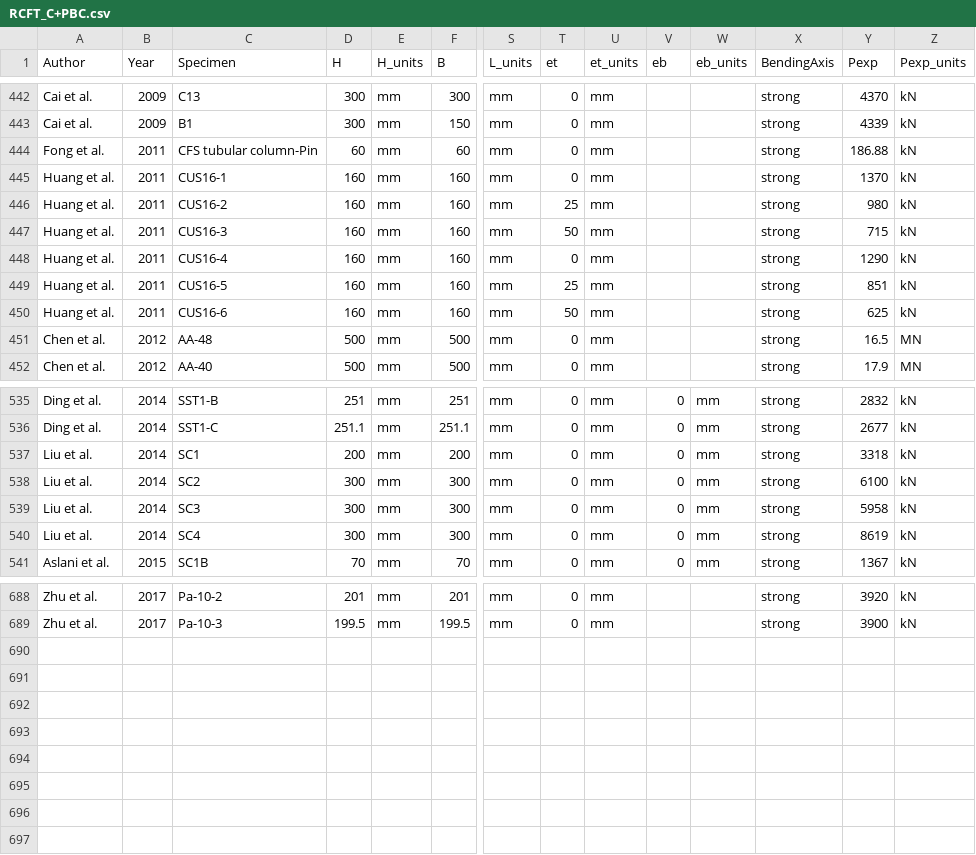
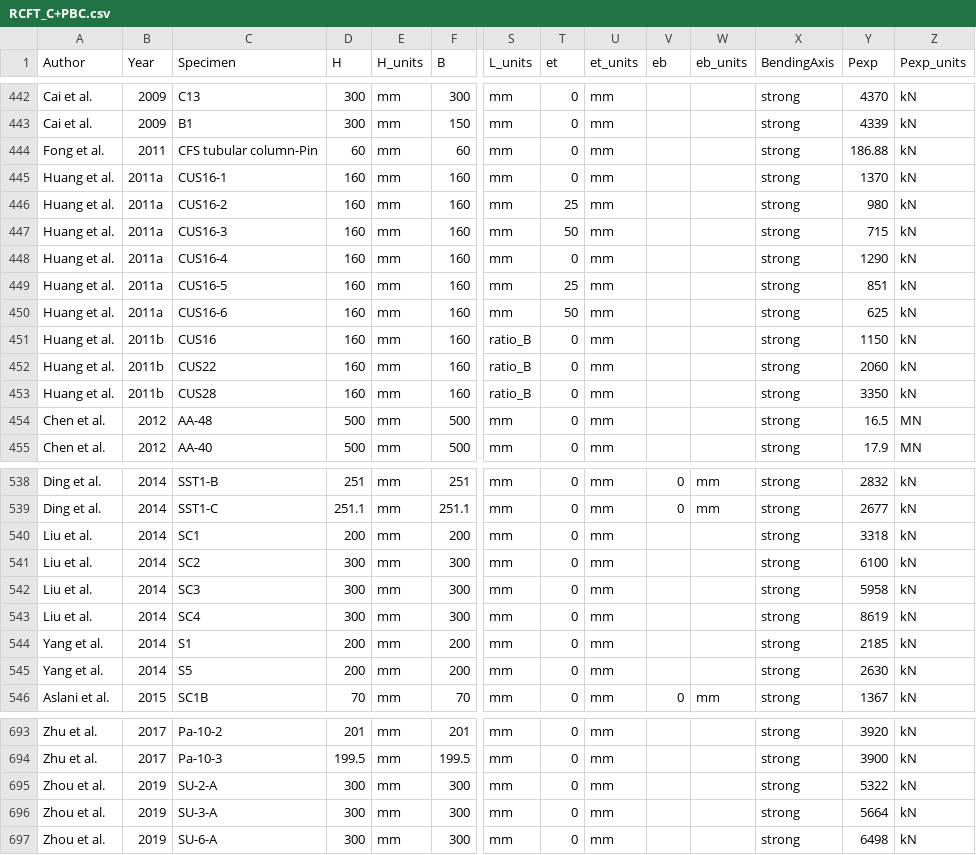
Before and after one commit to denavit/Composite-Column-Database, a CSV file: RCFT_C+PBC.csv, drawn as a sheet; only a part is shown, gaps mark what is left out; addresses are those after the commit; rows hold the shown columns only; the diff names each change by its address in the sheet, - before the commit and + after, or states it on an @@ line.

Commit message:
adding data for past commits

```diff
--- a/RCFT_C+PBC.csv
+++ b/RCFT_C+PBC.csv
-B445:B450 (Year): 2011
+B445:B450 (Year): 2011a
+row 451: Huang et al. | 2011b | CUS16 | 160 | mm | 160 | ratio_B | 0 | mm |  |  | strong | 1150 | kN
+row 452: Huang et al. | 2011b | CUS22 | 160 | mm | 160 | ratio_B | 0 | mm |  |  | strong | 2060 | kN
+row 453: Huang et al. | 2011b | CUS28 | 160 | mm | 160 | ratio_B | 0 | mm |  |  | strong | 3350 | kN
-V540:V543 (eb): 0
+V540:V543 (eb): (empty)
-W540:W543 (eb_units): mm
+W540:W543 (eb_units): (empty)
+row 544: Yang et al. | 2014 | S1 | 200 | mm | 200 | mm | 0 | mm |  |  | strong | 2185 | kN
+row 545: Yang et al. | 2014 | S5 | 200 | mm | 200 | mm | 0 | mm |  |  | strong | 2630 | kN
+row 695: Zhou et al. | 2019 | SU-2-A | 300 | mm | 300 | mm | 0 | mm |  |  | strong | 5322 | kN
+row 696: Zhou et al. | 2019 | SU-3-A | 300 | mm | 300 | mm | 0 | mm |  |  | strong | 5664 | kN
+row 697: Zhou et al. | 2019 | SU-6-A | 300 | mm | 300 | mm | 0 | mm |  |  | strong | 6498 | kN
```
